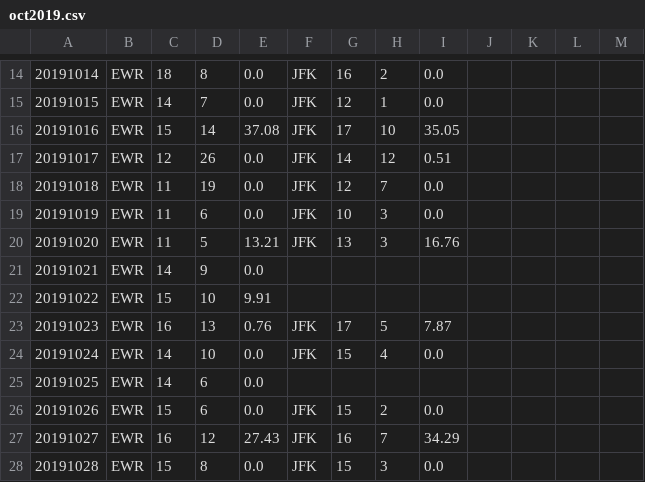
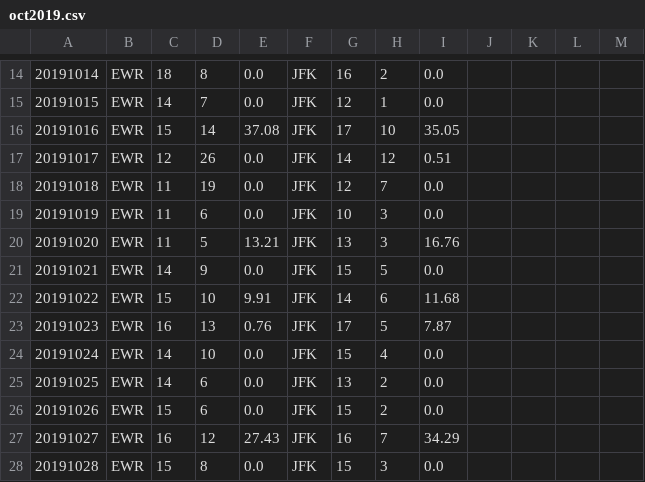
Before and after one commit to samanthamar/syde522-weather-data, a CSV file: oct2019.csv, drawn as a sheet; only a part is shown, gaps mark what is left out.

```diff
--- a/oct2019.csv
+++ b/oct2019.csv
@@ -20,7 +20,7 @@
 20191020,EWR,11,5,13.21,JFK,13,3,16.76
-20191021,EWR,14,9,0.0
-20191022,EWR,15,10,9.91
+20191021,EWR,14,9,0.0,JFK,15,5,0.0
+20191022,EWR,15,10,9.91,JFK,14,6,11.68
 20191023,EWR,16,13,0.76,JFK,17,5,7.87
 20191024,EWR,14,10,0.0,JFK,15,4,0.0
-20191025,EWR,14,6,0.0
+20191025,EWR,14,6,0.0,JFK,13,2,0.0
 20191026,EWR,15,6,0.0,JFK,15,2,0.0
```
Also changed, not shown: nov2019.csv, 2 other files.
